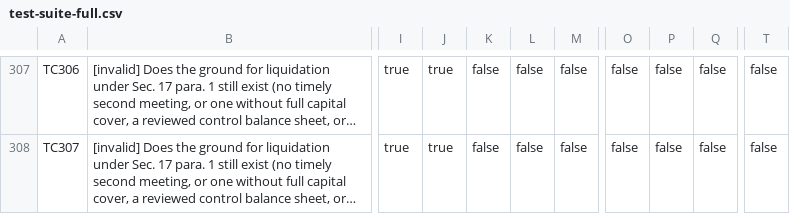
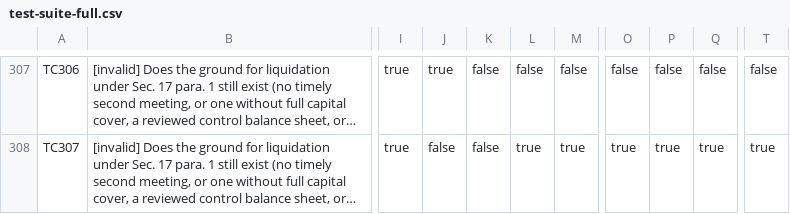
Before and after one commit to TakodaHuff/rac_prototype, a CSV file: docs/test-suite-full.csv, drawn as a sheet; only a part is shown, gaps mark what is left out; long unchanged cells end in …; the diff covers the shown part only; the diff names each change by its address in the sheet, - before the commit and + after, or states it on an @@ line.

```diff
--- a/docs/test-suite-full.csv
+++ b/docs/test-suite-full.csv
-J308: true
+J308: false
-L308: false
+L308: true
-M308: false
+M308: true
-O308: false
+O308: true
-P308: false
+P308: true
-Q308: false
+Q308: true
-T308: false
+T308: true
```
Also changed, not shown: 61 edited cells elsewhere in this file, docs/data-dictionary.csv, 10 other files.
